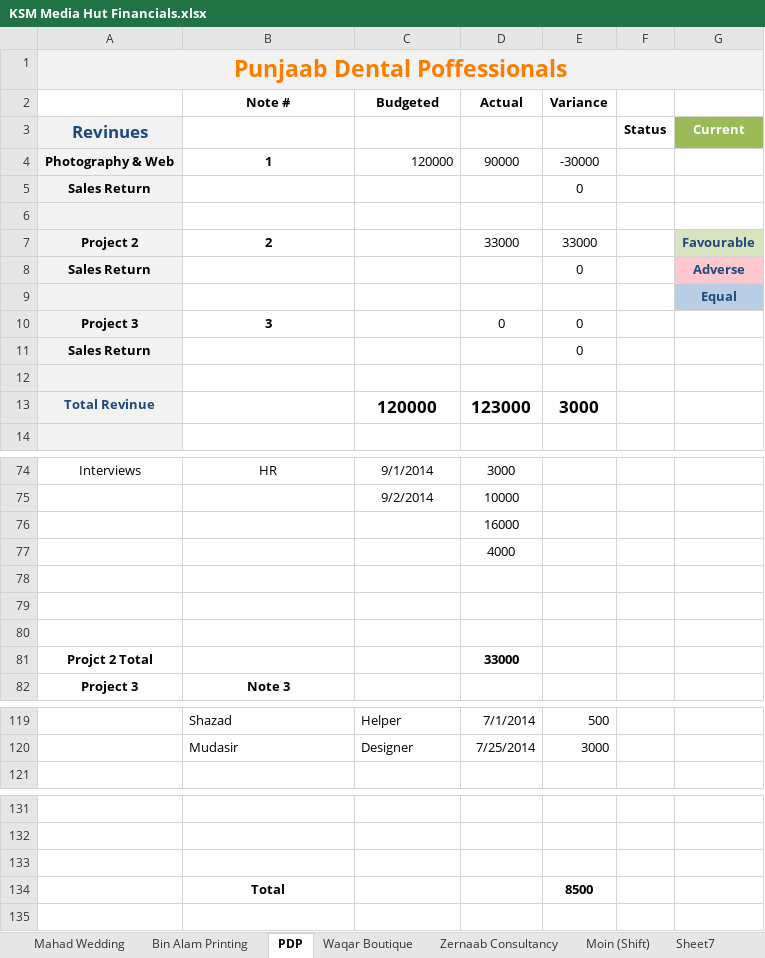
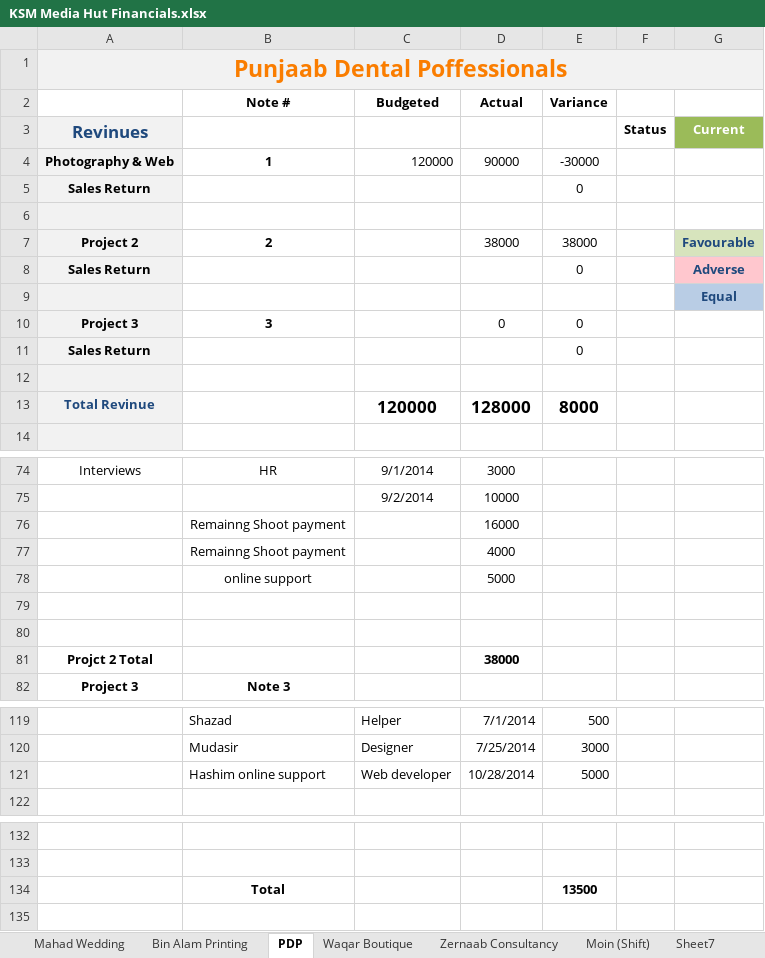
Before and after one commit to KSM-Photo/KSM, an Excel workbook: Financial Accounts/KSM Media Hut Financials.xlsx, sheet PDP, drawn as a sheet; only a part is shown, gaps mark what is left out; values as stored, in another font and other column widths than the file's, no borders; charts and pictures and conditional formats not drawn; removed rows and columns are numbered as before the commit, all else as after; the diff covers the shown part only; the diff names each change by its address in the sheet, - before the commit and + after, or states it on an @@ line.

Commit message:
5000 from pdp paid to hashim payment of $18=1850 PKR for online support.

```diff
--- a/Financial Accounts/KSM Media Hut Financials.xlsx (sheet PDP)
+++ b/Financial Accounts/KSM Media Hut Financials.xlsx (sheet PDP)
-D7 (Actual): 33000
+D7 (Actual): 38000
-E7 (Variance): 33000
+E7 (Variance): 38000
-D13 (Actual): 123000
+D13 (Actual): 128000
-E13 (Variance): 3000
+E13 (Variance): 8000
-B76:B77 (Note #): (empty)
+B76:B77 (Note #): Remainng Shoot payment
+row 78:  | online support |  | 5000
-row 80: (empty)
-D81 (Actual): 33000
+D81 (Actual): 38000
+row 121:  | Hashim online support | Web developer | 10/28/2014 | 5000
-row 134: (empty)
+row 134:  | Total |  |  | 13500
-row 134:  | Total |  |  | 8500
```
Also changed, not shown: 5 edited cells elsewhere in this sheet, sheet Aggregate, sheet Zernaab Consultancy, sheet Bin Alam Printing, sheet Reserves, formulas that keep their value.
